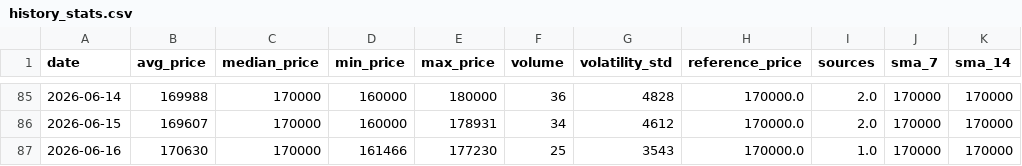
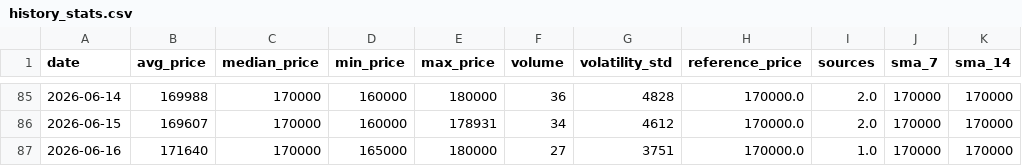
Before and after one commit to AbelV22/project-foundation, a CSV file: public/history_stats.csv, drawn as a sheet; only a part is shown, gaps mark what is left out; the diff names each change by its address in the sheet, - before the commit and + after, or states it on an @@ line.

```diff
--- a/public/history_stats.csv
+++ b/public/history_stats.csv
-B87 (avg_price): 170630
+B87 (avg_price): 171640
-D87 (min_price): 161466
+D87 (min_price): 165000
-E87 (max_price): 177230
+E87 (max_price): 180000
-F87 (volume): 25
+F87 (volume): 27
-G87 (volatility_std): 3543
+G87 (volatility_std): 3751
```
Also changed, not shown: 3 other files.
